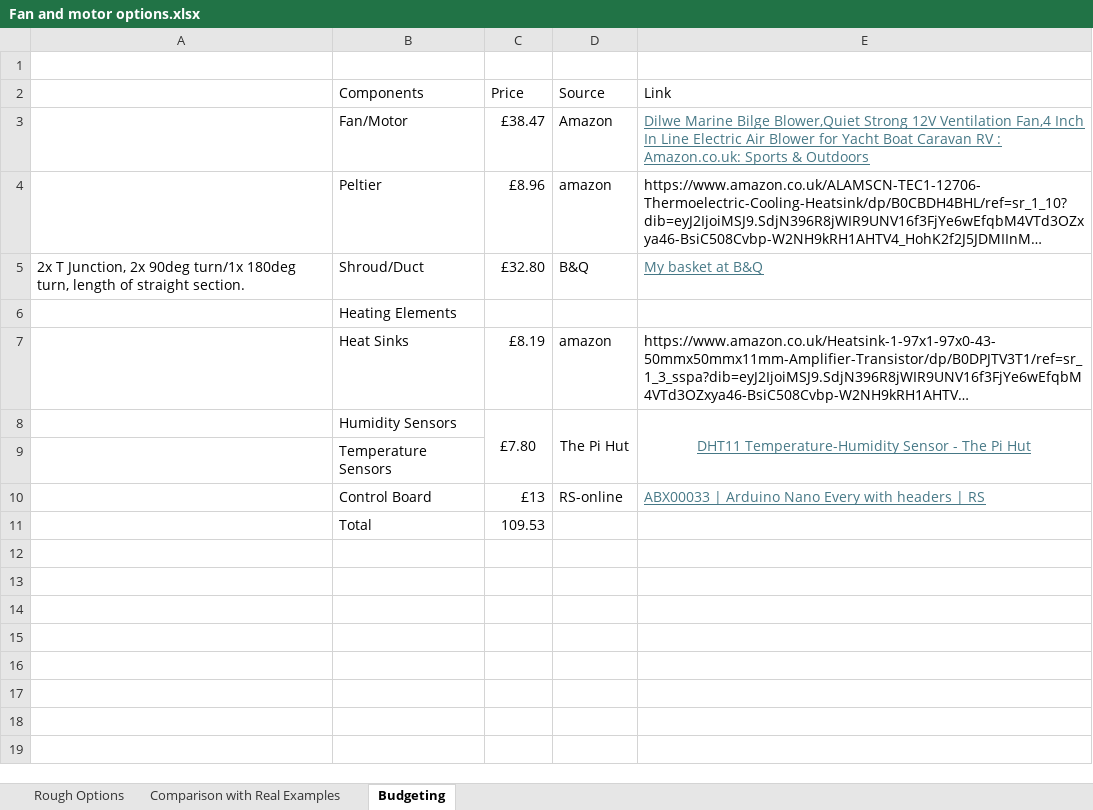
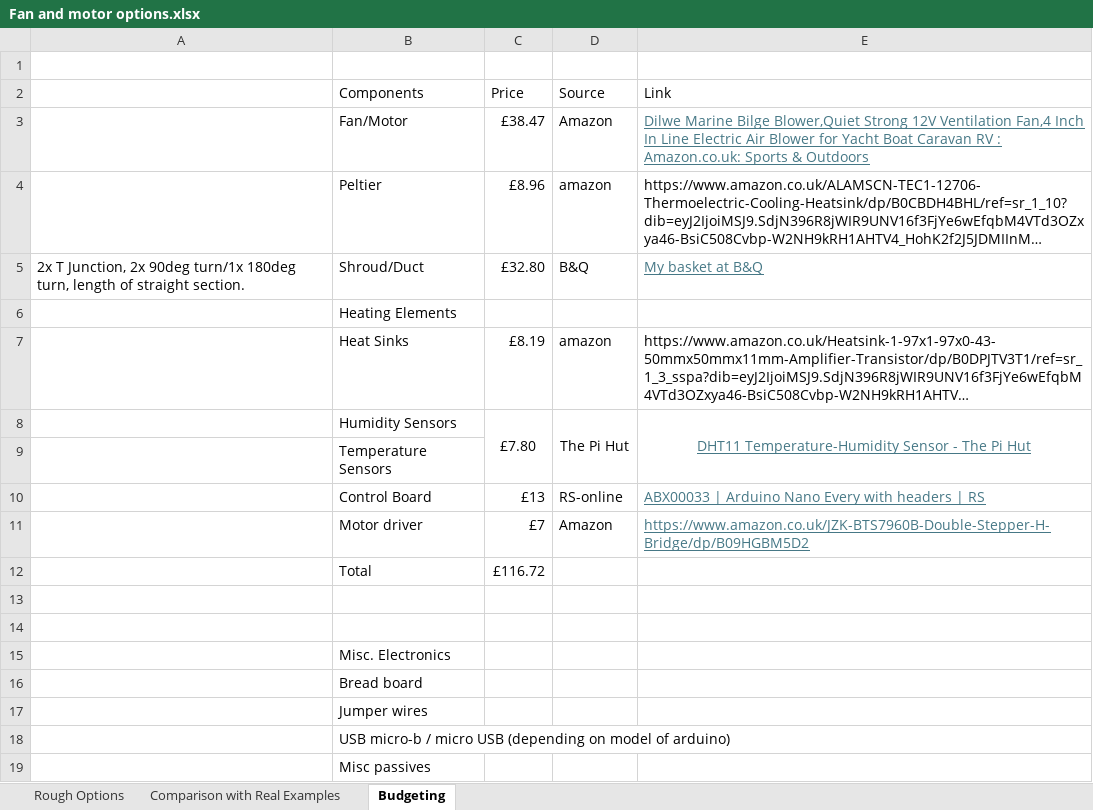
Before and after one commit to Technology-for-the-Poorest-Billion/2026-SolarSafe-Heating, an Excel workbook: Information/Fan and motor options.xlsx, sheet Budgeting, drawn as a sheet; long unchanged cells end in …; values as stored, in another font and other column widths than the file's, no borders; addresses are those after the commit; the diff names each change by its address in the sheet, - before the commit and + after, or states it on an @@ line.

Commit message:
Added electronics to parts list

```diff
--- a/Information/Fan and motor options.xlsx (sheet Budgeting)
+++ b/Information/Fan and motor options.xlsx (sheet Budgeting)
+row 11:  | Motor driver | £7 | Amazon | https://www.amazon.co.uk/JZK-BTS7960B-Double-Stepper-H-Bridge/dp/B09HGBM5D2
-C12 (Price): 109.53
+C12 (Price): £116.72
+row 13: (empty)
+row 14: (empty)
+row 15:  | Misc. Electronics
+row 16:  | Bread board
+row 17:  | Jumper wires
+row 18:  | USB micro-b / micro USB (depending on model of arduino)
+row 19:  | Misc passives
```
Also changed, not shown: 2 other files.
